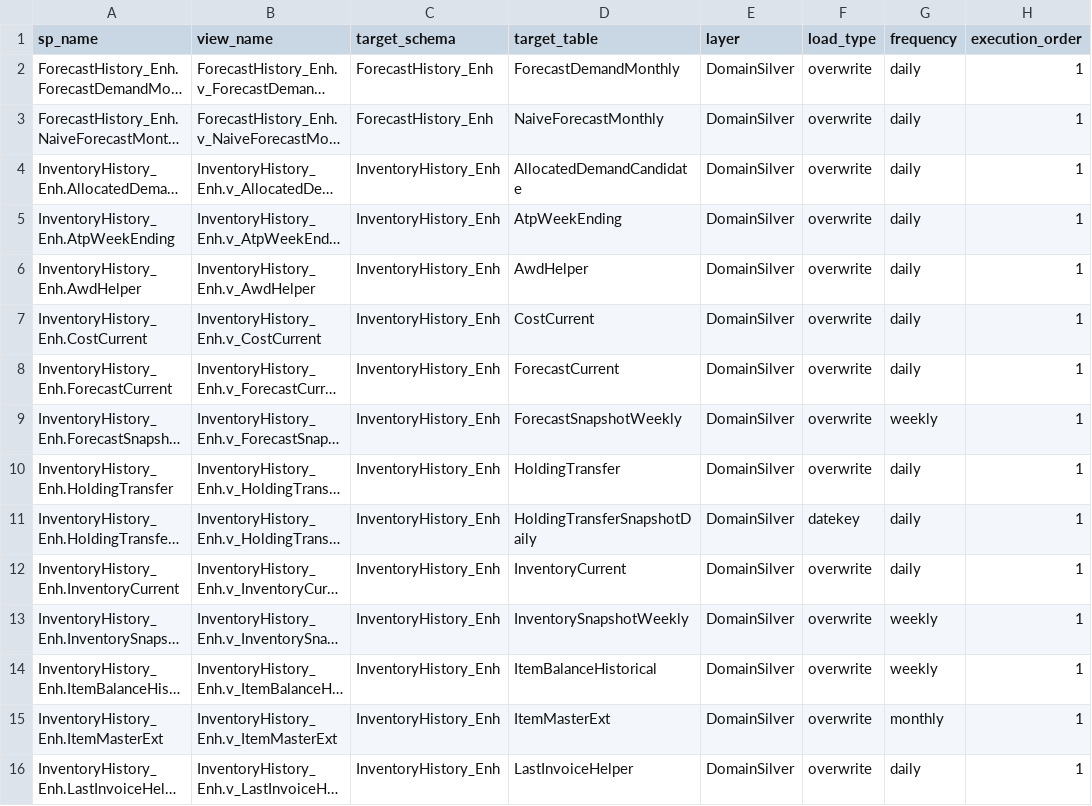
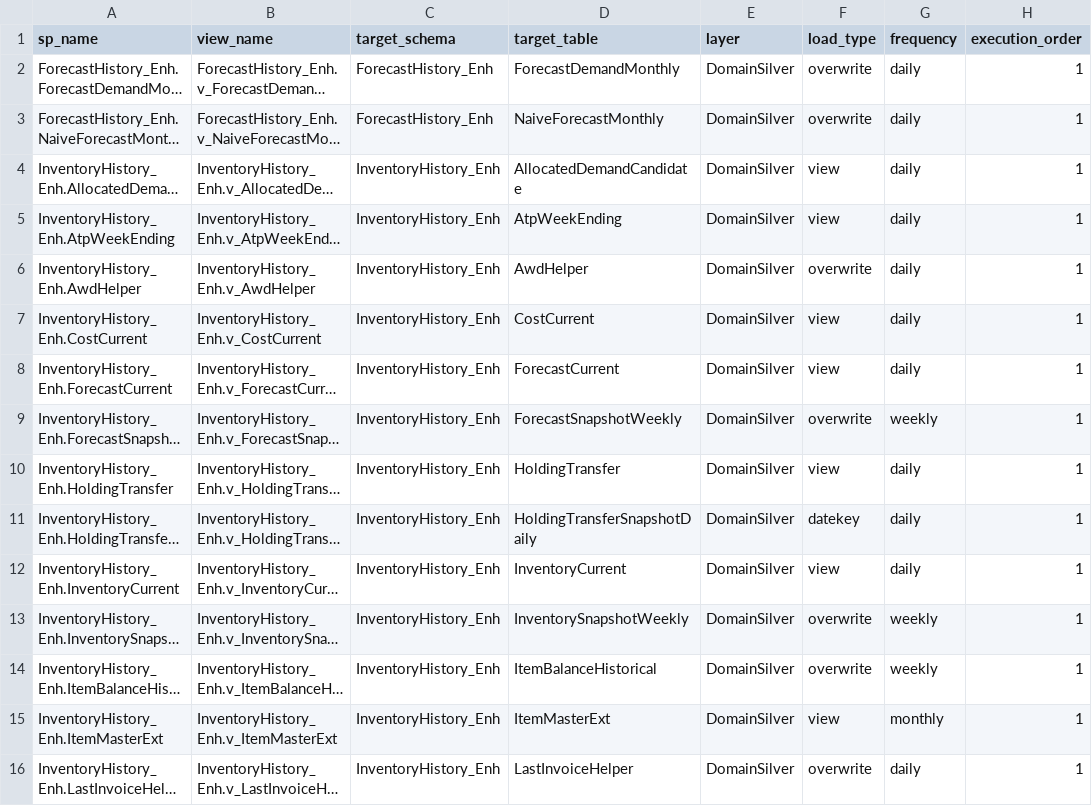
Before and after one commit to ankinguyen-engineer-2002/Fabric-v9-Warehouse-Medallion, a CSV file: lineage_explorer/data/registry.csv, drawn as a sheet; only a part is shown; long unchanged cells end in …; the diff covers the shown part only; the diff names each change by its address in the sheet, - before the commit and + after, or states it on an @@ line.

```diff
--- a/lineage_explorer/data/registry.csv
+++ b/lineage_explorer/data/registry.csv
-F4:F5 (load_type): overwrite
+F4:F5 (load_type): view
-F7:F8 (load_type): overwrite
+F7:F8 (load_type): view
-F10 (load_type): overwrite
+F10 (load_type): view
-F12 (load_type): overwrite
+F12 (load_type): view
-F15 (load_type): overwrite
+F15 (load_type): view
```
Also changed, not shown: 6 edited cells elsewhere in this file, lineage_explorer/data/run_history.csv.
